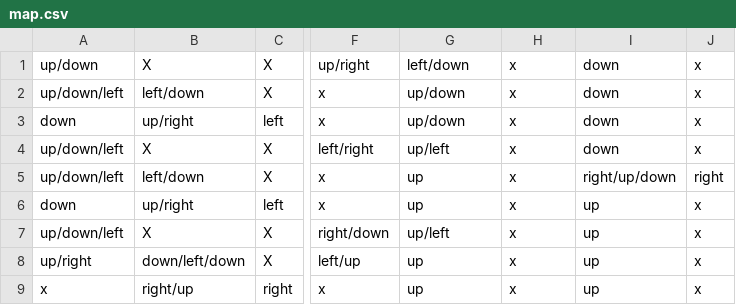
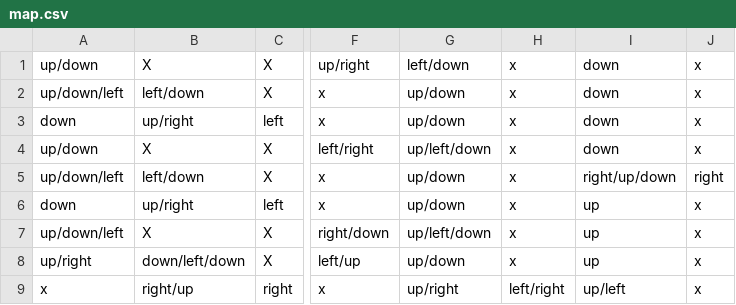
Before and after one commit to AnirudhhRamesh/Intelligent-Traffic-Backend, a CSV file: map.csv, drawn as a sheet; only a part is shown, gaps mark what is left out; the diff names each change by its address in the sheet, - before the commit and + after, or states it on an @@ line.

```diff
--- a/map.csv
+++ b/map.csv
-A4: up/down/left
+A4: up/down
-G4: up/left
+G4: up/left/down
-G5:G6: up
+G5:G6: up/down
-G7: up/left
+G7: up/left/down
-G8: up
+G8: up/down
-G9: up
+G9: up/right
-H9: x
+H9: left/right
-I9: up
+I9: up/left
```
Also changed, not shown: 2 other files.
